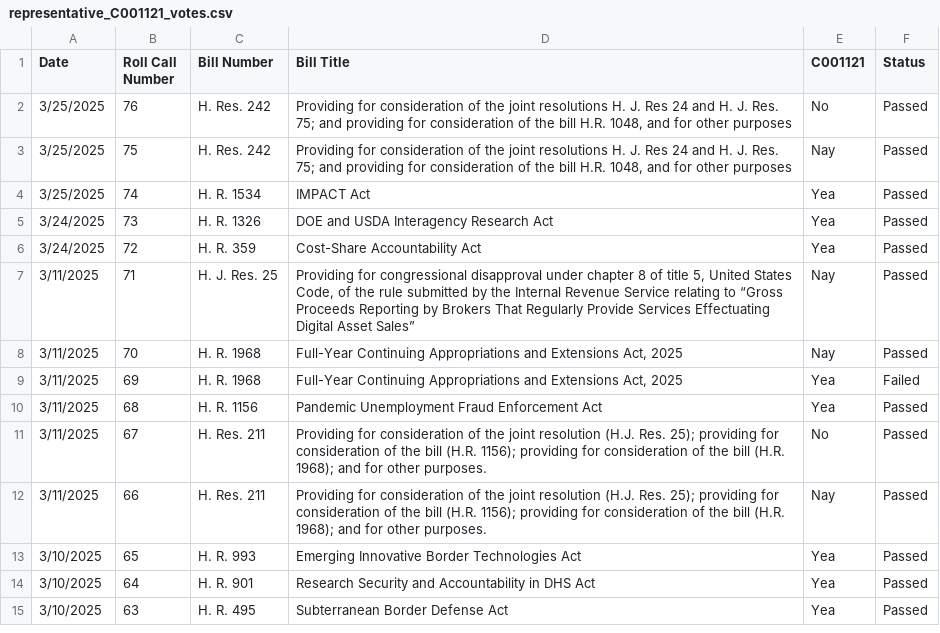
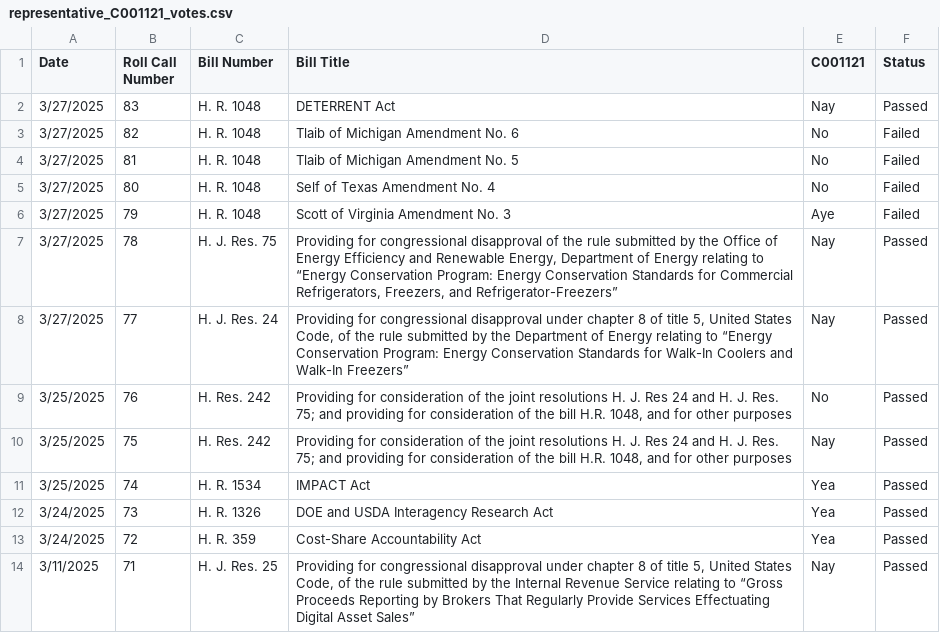
Before and after one commit to githamm/congressional-vote-tracker, a CSV file: representative_C001121_votes.csv, drawn as a sheet; only a part is shown; the shorter side is filled out with more unchanged rows; the diff names each change by its address in the sheet, - before the commit and + after, or states it on an @@ line.

```diff
--- a/representative_C001121_votes.csv
+++ b/representative_C001121_votes.csv
+row 2: 3/27/2025 | 83 | H. R. 1048 | DETERRENT Act | Nay | Passed
+row 3: 3/27/2025 | 82 | H. R. 1048 | Tlaib of Michigan Amendment No. 6 | No | Failed
+row 4: 3/27/2025 | 81 | H. R. 1048 | Tlaib of Michigan Amendment No. 5 | No | Failed
+row 5: 3/27/2025 | 80 | H. R. 1048 | Self of Texas Amendment No. 4 | No | Failed
+row 6: 3/27/2025 | 79 | H. R. 1048 | Scott of Virginia Amendment No. 3 | Aye | Failed
+row 7: 3/27/2025 | 78 | H. J. Res. 75 | Providing for congressional disapproval of the rule submitted by the Office of Energy Efficiency and Renewable Energy, Department of Energy relating to “Energy Conservation Program: Energy Conservation Standards for Commercial Refrigerators, Freezers, and Refrigerator-Freezers” | Nay | Passed
+row 8: 3/27/2025 | 77 | H. J. Res. 24 | Providing for congressional disapproval under chapter 8 of title 5, United States Code, of the rule submitted by the Department of Energy relating to “Energy Conservation Program: Energy Conservation Standards for Walk-In Coolers and Walk-In Freezers” | Nay | Passed
```
Also changed, not shown: all_votes.csv, representative_B000825_votes.csv, 7 other files.
